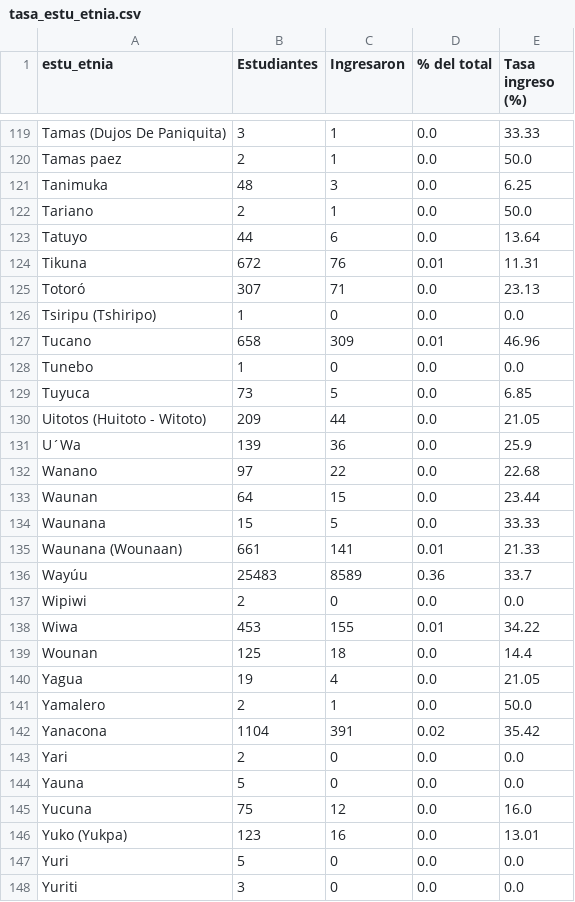
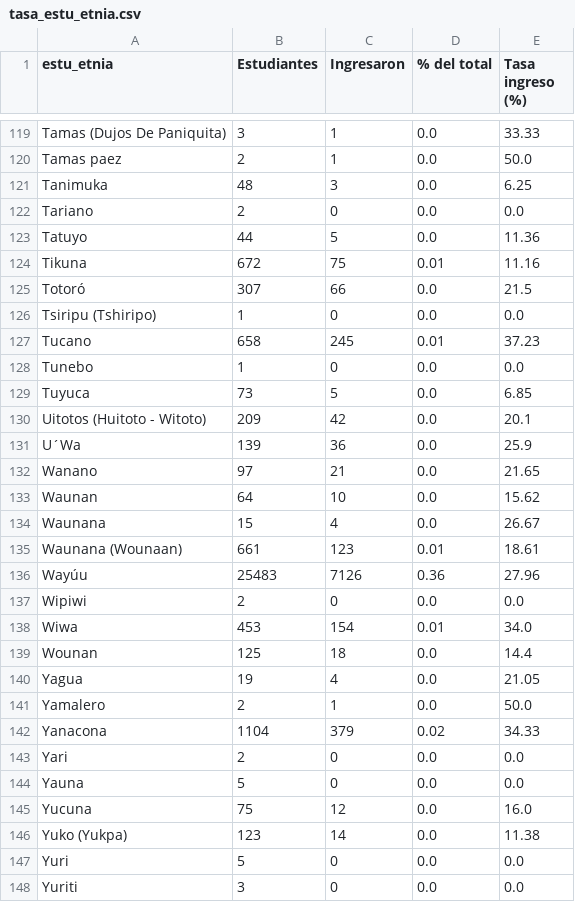
Before and after one commit to juanse919/PROYECTO-DESPLIEGUE, a CSV file: reports/exploracion/tasa_estu_etnia.csv, drawn as a sheet; only a part is shown, gaps mark what is left out; the diff covers the shown part only.

```diff
--- a/reports/exploracion/tasa_estu_etnia.csv
+++ b/reports/exploracion/tasa_estu_etnia.csv
@@ -121,19 +121,19 @@ Tamas paez,2,1,0.0,50.0
 Tanimuka,48,3,0.0,6.25
-Tariano,2,1,0.0,50.0
-Tatuyo,44,6,0.0,13.64
-Tikuna,672,76,0.01,11.31
-Totoró,307,71,0.0,23.13
+Tariano,2,0,0.0,0.0
+Tatuyo,44,5,0.0,11.36
+Tikuna,672,75,0.01,11.16
+Totoró,307,66,0.0,21.5
 Tsiripu (Tshiripo),1,0,0.0,0.0
-Tucano,658,309,0.01,46.96
+Tucano,658,245,0.01,37.23
 Tunebo,1,0,0.0,0.0
 Tuyuca,73,5,0.0,6.85
-Uitotos (Huitoto - Witoto),209,44,0.0,21.05
+Uitotos (Huitoto - Witoto),209,42,0.0,20.1
 U´Wa,139,36,0.0,25.9
-Wanano,97,22,0.0,22.68
-Waunan,64,15,0.0,23.44
-Waunana,15,5,0.0,33.33
-Waunana (Wounaan),661,141,0.01,21.33
-Wayúu,25483,8589,0.36,33.7
+Wanano,97,21,0.0,21.65
+Waunan,64,10,0.0,15.62
+Waunana,15,4,0.0,26.67
+Waunana (Wounaan),661,123,0.01,18.61
+Wayúu,25483,7126,0.36,27.96
 Wipiwi,2,0,0.0,0.0
-Wiwa,453,155,0.01,34.22
+Wiwa,453,154,0.01,34.0
 Wounan,125,18,0.0,14.4
@@ -141,3 +141,3 @@ Yagua,19,4,0.0,21.05
 Yamalero,2,1,0.0,50.0
-Yanacona,1104,391,0.02,35.42
+Yanacona,1104,379,0.02,34.33
 Yari,2,0,0.0,0.0
@@ -145,3 +145,3 @@ Yauna,5,0,0.0,0.0
 Yucuna,75,12,0.0,16.0
-Yuko (Yukpa),123,16,0.0,13.01
+Yuko (Yukpa),123,14,0.0,11.38
 Yuri,5,0,0.0,0.0
```
Also changed, not shown: 98 edited cells elsewhere in this file, reports/exploracion/calidad_predictoras.csv, reports/exploracion/correlaciones.csv, 49 other files.
